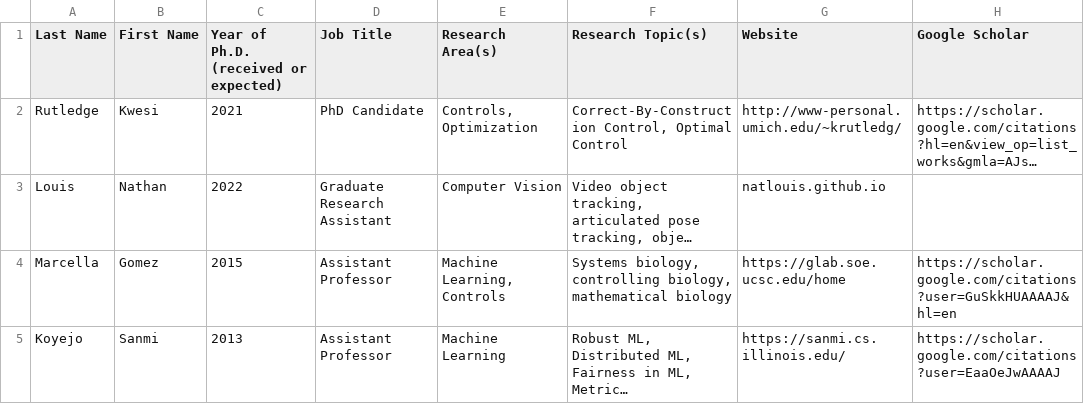
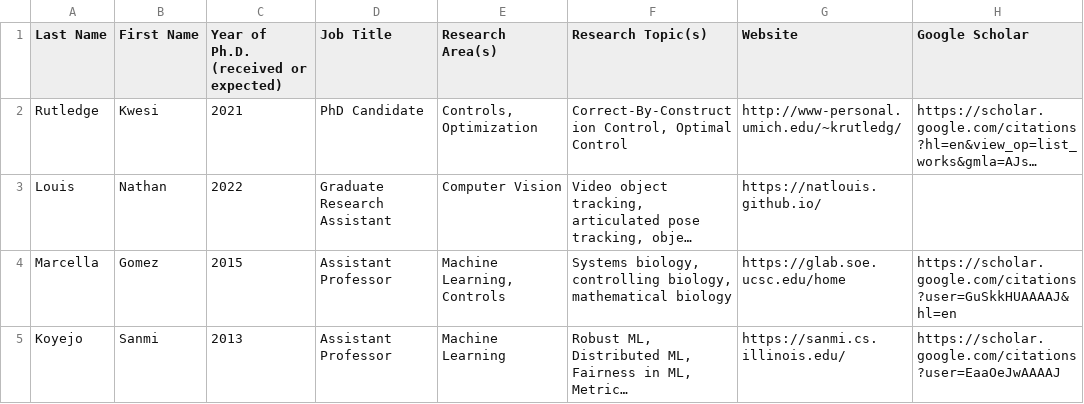
Before and after one commit to us-computing-research-lists/us-BL-in-SP-research, a CSV file: list.csv, drawn as a sheet; long unchanged cells end in …; the diff names each change by its address in the sheet, - before the commit and + after, or states it on an @@ line.

Commit message:
Update list.csv

```diff
--- a/list.csv
+++ b/list.csv
-G3 (Website): natlouis.github.io
+G3 (Website): https://natlouis.github.io/
```
